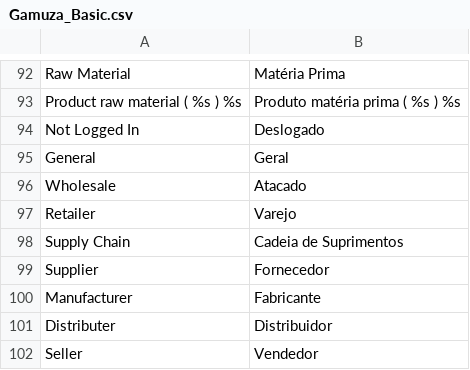
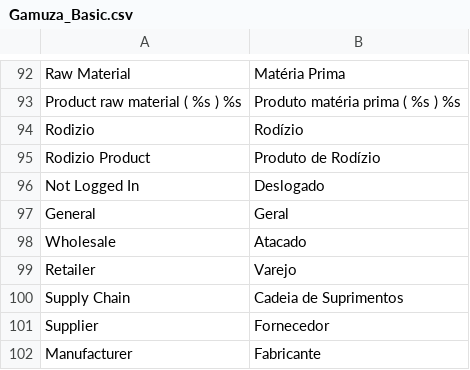
Before and after one commit to gamuzatech/tolucastore-openmage, a CSV file: app/locale/pt_BR/Gamuza_Basic.csv, drawn as a sheet; only a part is shown, gaps mark what is left out; the shorter side is filled out with more unchanged rows; the diff names each change by its address in the sheet, - before the commit and + after, or states it on an @@ line.

Commit message:
Atualizado modulo Gamuza_Basic: adicionado suporte a produtos do tipo rodizio

```diff
--- a/app/locale/pt_BR/Gamuza_Basic.csv
+++ b/app/locale/pt_BR/Gamuza_Basic.csv
+row 94: Rodizio | Rodízio
+row 95: Rodizio Product | Produto de Rodízio
```
Also changed, not shown: 11 other files.
